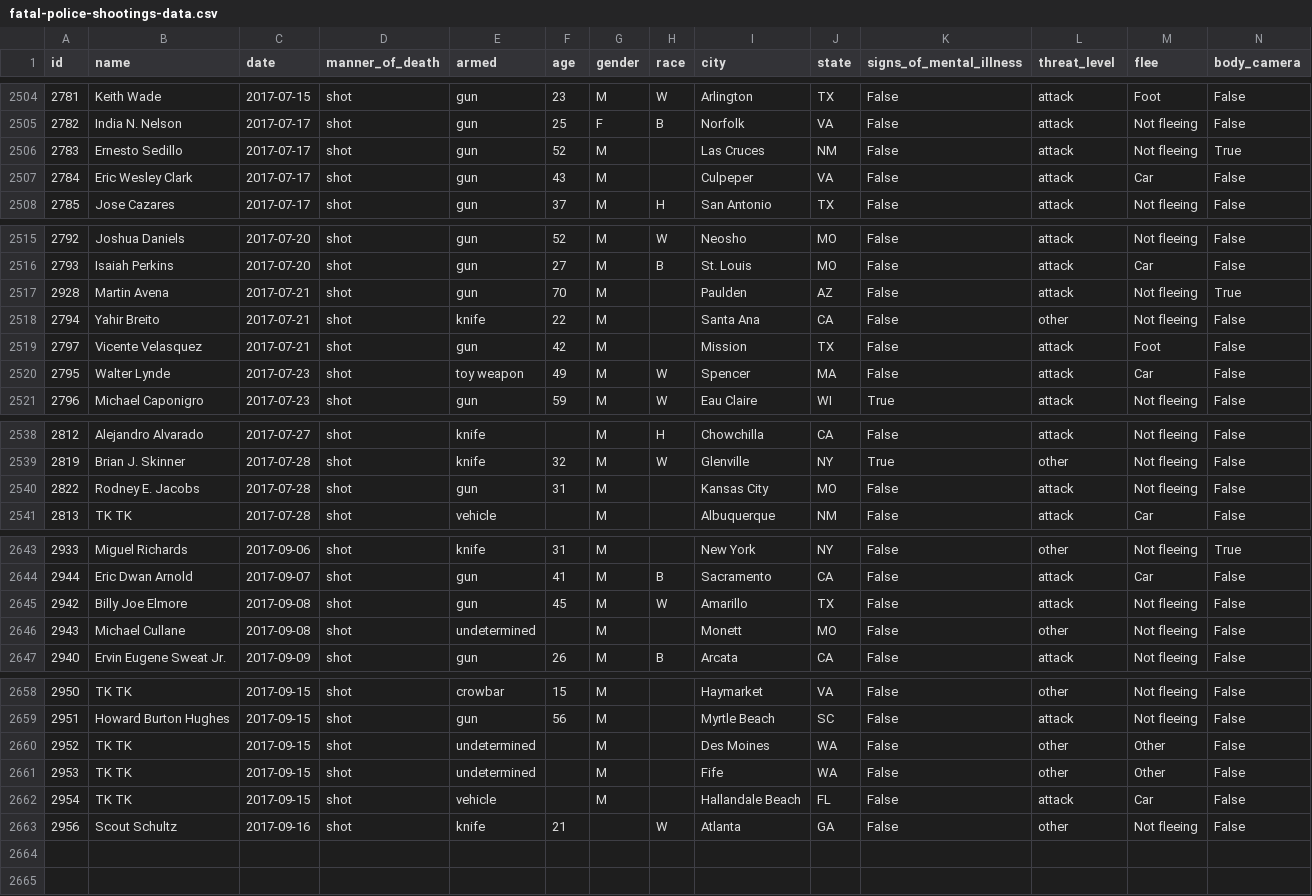
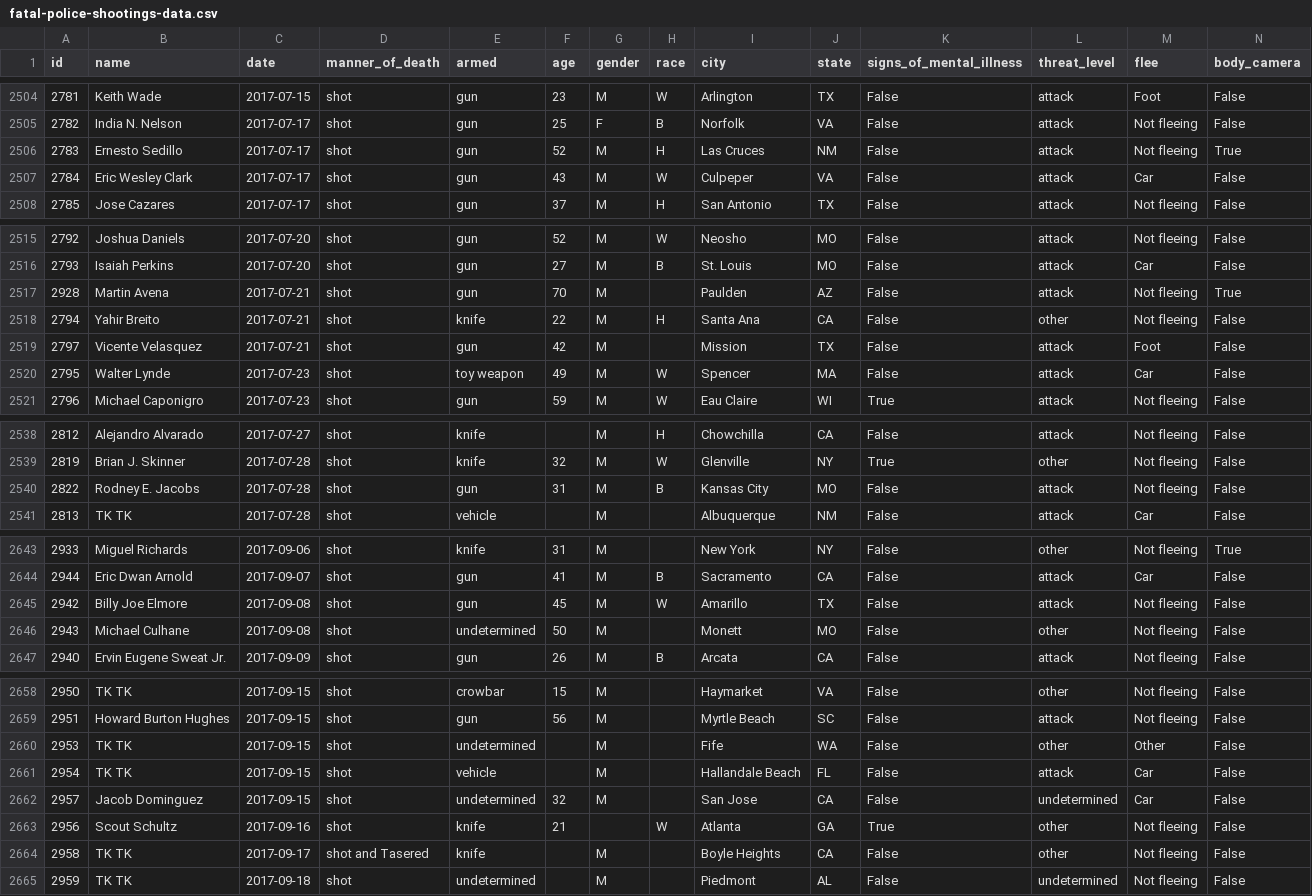
Before and after one commit to joshbegley/wapo-police-shootings, a CSV file: fatal-police-shootings-data.csv, drawn as a sheet; only a part is shown, gaps mark what is left out; the diff covers the shown part only.

Commit message:
automatic updates

```diff
--- a/fatal-police-shootings-data.csv
+++ b/fatal-police-shootings-data.csv
@@ -2505,4 +2505,4 @@ id,name,date,manner_of_death,armed,age,gender,race,city,state,signs_of_mental_il
 2782,India N. Nelson,2017-07-17,shot,gun,25,F,B,Norfolk,VA,False,attack,Not fleeing,False
-2783,Ernesto Sedillo,2017-07-17,shot,gun,52,M,,Las Cruces,NM,False,attack,Not fleeing,True
-2784,Eric Wesley Clark,2017-07-17,shot,gun,43,M,,Culpeper,VA,False,attack,Car,False
+2783,Ernesto Sedillo,2017-07-17,shot,gun,52,M,H,Las Cruces,NM,False,attack,Not fleeing,True
+2784,Eric Wesley Clark,2017-07-17,shot,gun,43,M,W,Culpeper,VA,False,attack,Car,False
 2785,Jose Cazares,2017-07-17,shot,gun,37,M,H,San Antonio,TX,False,attack,Not fleeing,False
@@ -2517,3 +2517,3 @@ id,name,date,manner_of_death,armed,age,gender,race,city,state,signs_of_mental_il
 2928,Martin Avena,2017-07-21,shot,gun,70,M,,Paulden,AZ,False,attack,Not fleeing,True
-2794,Yahir Breito,2017-07-21,shot,knife,22,M,,Santa Ana,CA,False,other,Not fleeing,False
+2794,Yahir Breito,2017-07-21,shot,knife,22,M,H,Santa Ana,CA,False,other,Not fleeing,False
 2797,Vicente Velasquez,2017-07-21,shot,gun,42,M,,Mission,TX,False,attack,Foot,False
@@ -2539,3 +2539,3 @@ id,name,date,manner_of_death,armed,age,gender,race,city,state,signs_of_mental_il
 2819,Brian J. Skinner,2017-07-28,shot,knife,32,M,W,Glenville,NY,True,other,Not fleeing,False
-2822,Rodney E. Jacobs,2017-07-28,shot,gun,31,M,,Kansas City,MO,False,attack,Not fleeing,False
+2822,Rodney E. Jacobs,2017-07-28,shot,gun,31,M,B,Kansas City,MO,False,attack,Not fleeing,False
 2813,TK TK,2017-07-28,shot,vehicle,,M,,Albuquerque,NM,False,attack,Car,False
@@ -2645,3 +2645,3 @@ id,name,date,manner_of_death,armed,age,gender,race,city,state,signs_of_mental_il
 2942,Billy Joe Elmore,2017-09-08,shot,gun,45,M,W,Amarillo,TX,False,attack,Not fleeing,False
-2943,Michael Cullane,2017-09-08,shot,undetermined,,M,,Monett,MO,False,other,Not fleeing,False
+2943,Michael Culhane,2017-09-08,shot,undetermined,50,M,,Monett,MO,False,other,Not fleeing,False
 2940,Ervin Eugene Sweat Jr.,2017-09-09,shot,gun,26,M,B,Arcata,CA,False,attack,Not fleeing,False
@@ -2659,5 +2659,7 @@ id,name,date,manner_of_death,armed,age,gender,race,city,state,signs_of_mental_il
 2951,Howard Burton Hughes,2017-09-15,shot,gun,56,M,,Myrtle Beach,SC,False,attack,Not fleeing,False
-2952,TK TK,2017-09-15,shot,undetermined,,M,,Des Moines,WA,False,other,Other,False
 2953,TK TK,2017-09-15,shot,undetermined,,M,,Fife,WA,False,other,Other,False
 2954,TK TK,2017-09-15,shot,vehicle,,M,,Hallandale Beach,FL,False,attack,Car,False
-2956,Scout Schultz,2017-09-16,shot,knife,21,,W,Atlanta,GA,False,other,Not fleeing,False
+2957,Jacob Dominguez,2017-09-15,shot,undetermined,32,M,,San Jose,CA,False,undetermined,Car,False
+2956,Scout Schultz,2017-09-16,shot,knife,21,,W,Atlanta,GA,True,other,Not fleeing,False
+2958,TK TK,2017-09-17,shot and Tasered,knife,,M,,Boyle Heights,CA,False,other,Not fleeing,False
+2959,TK TK,2017-09-18,shot,undetermined,,M,,Piedmont,AL,False,undetermined,Not fleeing,False
```
Also changed, not shown: 1 edited cell elsewhere in this file.
